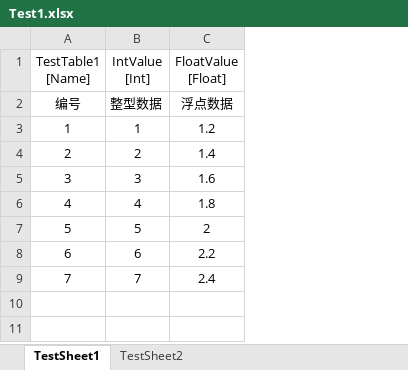
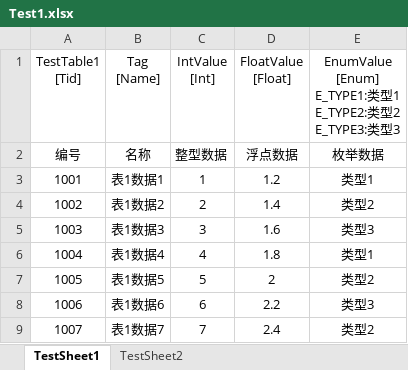
Before and after one commit to RCBelmont/W007-ExcelToCS, an Excel workbook: TableExporter/Tables/Test1.xlsx, sheet TestSheet1, drawn as a sheet; values as stored, in another font and other column widths than the file's, no borders; removed rows and columns are numbered as before the commit, all else as after; ↵ is a line break in a cell; the diff names each change by its address in the sheet, - before the commit and + after, or states it on an @@ line.

```diff
--- a/TableExporter/Tables/Test1.xlsx (sheet TestSheet1)
+++ b/TableExporter/Tables/Test1.xlsx (sheet TestSheet1)
-column A (TestTable1 [Name]), rows 2-9: 编号 | 1 | 2 | 3 | 4 | 5 | 6 | 7
+column A (TestTable1 [Tid]), rows 2-9: 编号 | 1001 | 1002 | 1003 | 1004 | 1005 | 1006 | 1007
+column B (Tag [Name]), rows 2-9: 名称 | 表1数据1 | 表1数据2 | 表1数据3 | 表1数据4 | 表1数据5 | 表1数据6 | 表1数据7
+column E, rows 1-9: EnumValue ↵ [Enum] ↵ E_TYPE1:类型1 ↵ E_TYPE2:类型2 ↵ E_TYPE3:类型3 | 枚举数据 | 类型1 | 类型2 | 类型3 | 类型1 | 类型2 | 类型3 | 类型2
```
Also changed, not shown: 25 other files.
